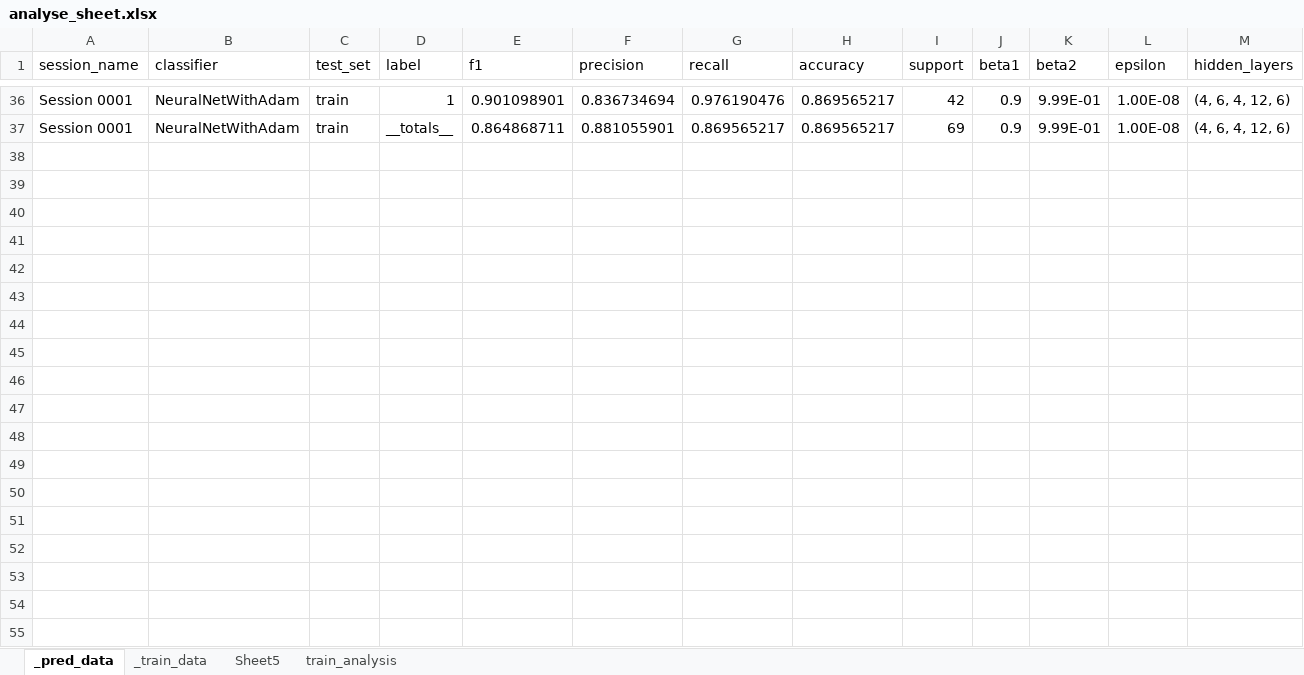
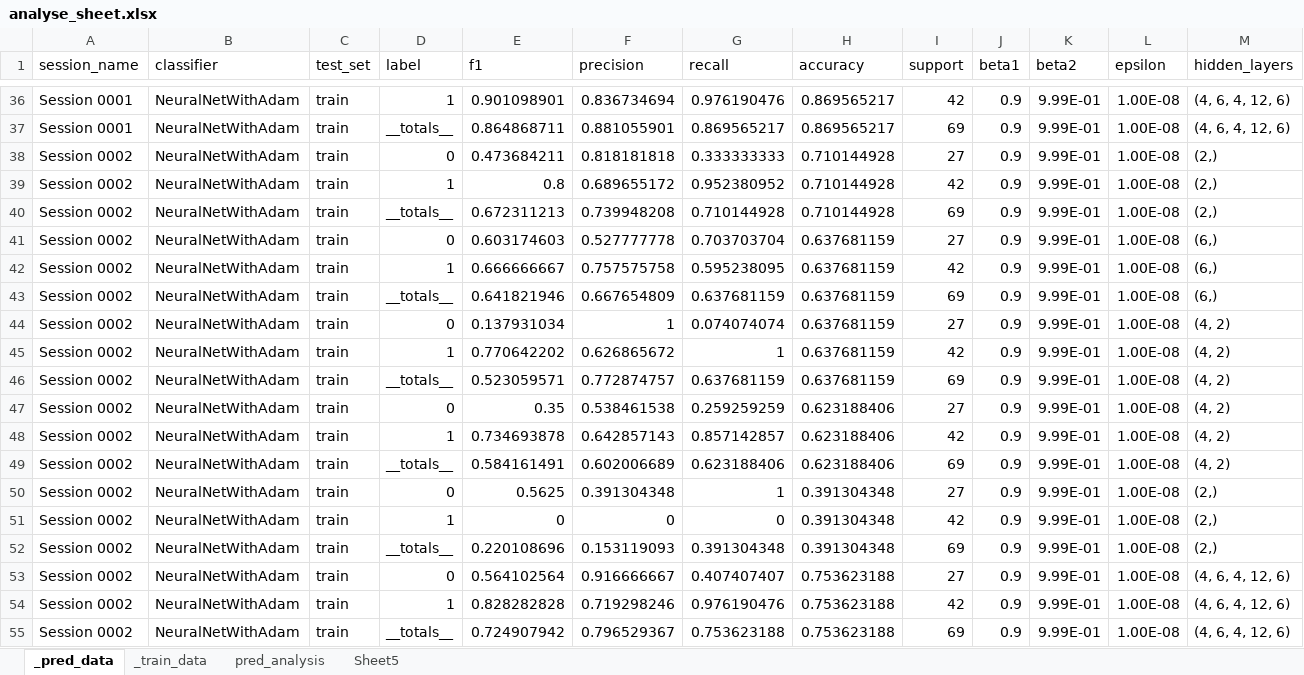
Before and after one commit to tansut/ml-framework, an Excel workbook: analyse_sheet.xlsx, sheet _pred_data, drawn as a sheet; only a part is shown, gaps mark what is left out; values as stored, in another font and other column widths than the file's, no borders; rows hold the shown columns only; the diff covers the shown part only; the diff names each change by its address in the sheet, - before the commit and + after, or states it on an @@ line.

Commit message:
got %100 accuracy on ext2data1 on both dev & test set.

```diff
--- a/analyse_sheet.xlsx (sheet _pred_data)
+++ b/analyse_sheet.xlsx (sheet _pred_data)
-sheet tab: train_analysis
+sheet tab: pred_analysis
+row 38: Session 0002 | NeuralNetWithAdam | train | 0 | 0.473684211 | 0.818181818 | 0.333333333 | 0.710144928 | 27 | 0.9 | 9.99E-01 | 1.00E-08 | (2,)
+row 39: Session 0002 | NeuralNetWithAdam | train | 1 | 0.8 | 0.689655172 | 0.952380952 | 0.710144928 | 42 | 0.9 | 9.99E-01 | 1.00E-08 | (2,)
+row 40: Session 0002 | NeuralNetWithAdam | train | __totals__ | 0.672311213 | 0.739948208 | 0.710144928 | 0.710144928 | 69 | 0.9 | 9.99E-01 | 1.00E-08 | (2,)
+row 41: Session 0002 | NeuralNetWithAdam | train | 0 | 0.603174603 | 0.527777778 | 0.703703704 | 0.637681159 | 27 | 0.9 | 9.99E-01 | 1.00E-08 | (6,)
+row 42: Session 0002 | NeuralNetWithAdam | train | 1 | 0.666666667 | 0.757575758 | 0.595238095 | 0.637681159 | 42 | 0.9 | 9.99E-01 | 1.00E-08 | (6,)
+row 43: Session 0002 | NeuralNetWithAdam | train | __totals__ | 0.641821946 | 0.667654809 | 0.637681159 | 0.637681159 | 69 | 0.9 | 9.99E-01 | 1.00E-08 | (6,)
+row 44: Session 0002 | NeuralNetWithAdam | train | 0 | 0.137931034 | 1 | 0.074074074 | 0.637681159 | 27 | 0.9 | 9.99E-01 | 1.00E-08 | (4, 2)
+row 45: Session 0002 | NeuralNetWithAdam | train | 1 | 0.770642202 | 0.626865672 | 1 | 0.637681159 | 42 | 0.9 | 9.99E-01 | 1.00E-08 | (4, 2)
+row 46: Session 0002 | NeuralNetWithAdam | train | __totals__ | 0.523059571 | 0.772874757 | 0.637681159 | 0.637681159 | 69 | 0.9 | 9.99E-01 | 1.00E-08 | (4, 2)
+row 47: Session 0002 | NeuralNetWithAdam | train | 0 | 0.35 | 0.538461538 | 0.259259259 | 0.623188406 | 27 | 0.9 | 9.99E-01 | 1.00E-08 | (4, 2)
+row 48: Session 0002 | NeuralNetWithAdam | train | 1 | 0.734693878 | 0.642857143 | 0.857142857 | 0.623188406 | 42 | 0.9 | 9.99E-01 | 1.00E-08 | (4, 2)
+row 49: Session 0002 | NeuralNetWithAdam | train | __totals__ | 0.584161491 | 0.602006689 | 0.623188406 | 0.623188406 | 69 | 0.9 | 9.99E-01 | 1.00E-08 | (4, 2)
+row 50: Session 0002 | NeuralNetWithAdam | train | 0 | 0.5625 | 0.391304348 | 1 | 0.391304348 | 27 | 0.9 | 9.99E-01 | 1.00E-08 | (2,)
+row 51: Session 0002 | NeuralNetWithAdam | train | 1 | 0 | 0 | 0 | 0.391304348 | 42 | 0.9 | 9.99E-01 | 1.00E-08 | (2,)
+row 52: Session 0002 | NeuralNetWithAdam | train | __totals__ | 0.220108696 | 0.153119093 | 0.391304348 | 0.391304348 | 69 | 0.9 | 9.99E-01 | 1.00E-08 | (2,)
+row 53: Session 0002 | NeuralNetWithAdam | train | 0 | 0.564102564 | 0.916666667 | 0.407407407 | 0.753623188 | 27 | 0.9 | 9.99E-01 | 1.00E-08 | (4, 6, 4, 12, 6)
+row 54: Session 0002 | NeuralNetWithAdam | train | 1 | 0.828282828 | 0.719298246 | 0.976190476 | 0.753623188 | 42 | 0.9 | 9.99E-01 | 1.00E-08 | (4, 6, 4, 12, 6)
+row 55: Session 0002 | NeuralNetWithAdam | train | __totals__ | 0.724907942 | 0.796529367 | 0.753623188 | 0.753623188 | 69 | 0.9 | 9.99E-01 | 1.00E-08 | (4, 6, 4, 12, 6)
```
Also changed, not shown: 27 added rows elsewhere in this sheet, sheet _train_data, sheet Sheet5, hidden cells, charts or pictures, 3 other files.
